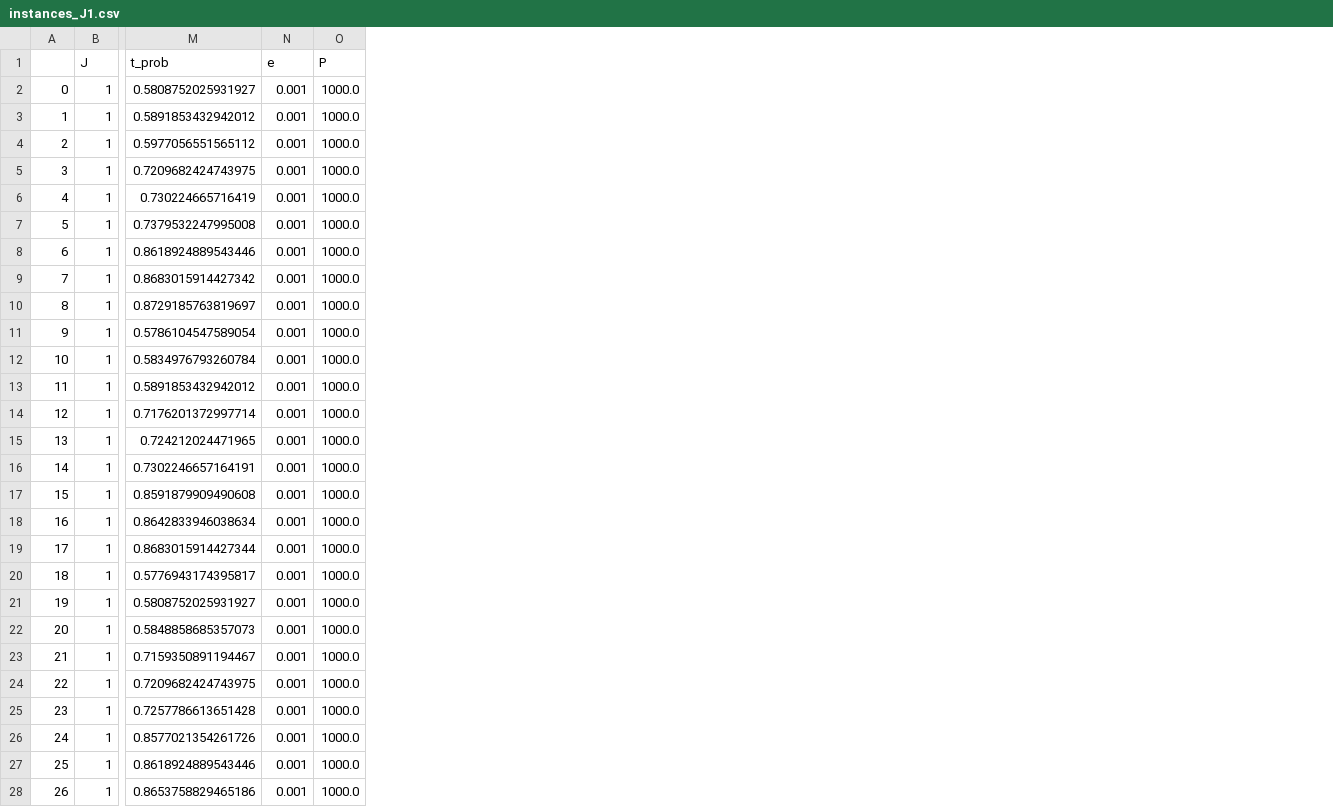
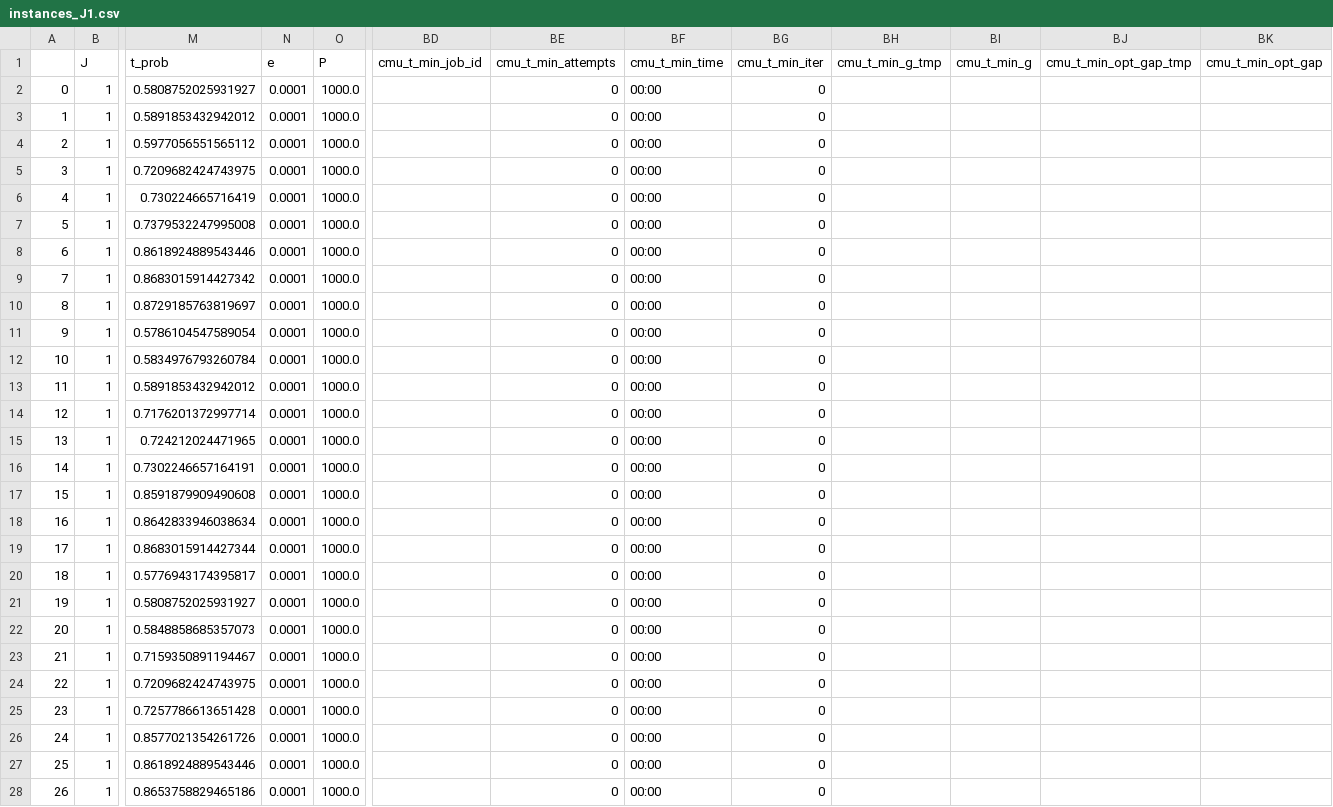
Before and after one commit to JeroenVanKasteren/time_constraint_ed, a CSV file: results/instances_J1.csv, drawn as a sheet; only a part is shown, gaps mark what is left out; the diff covers the shown part only; the diff names each change by its address in the sheet, - before the commit and + after, or states it on an @@ line.

```diff
--- a/results/instances_J1.csv
+++ b/results/instances_J1.csv
+column BD (cmu_t_min_job_id), empty
+column BE (cmu_t_min_attempts), rows 2-28: all 0
+column BF (cmu_t_min_time), rows 2-28: all 00:00
+column BG (cmu_t_min_iter), rows 2-28: all 0
+column BH (cmu_t_min_g_tmp), empty
+column BI (cmu_t_min_g), empty
+column BJ (cmu_t_min_opt_gap_tmp), empty
+column BK (cmu_t_min_opt_gap), empty
-N2:N28 (e): 0.001
+N2:N28 (e): 0.0001
```
Also changed, not shown: 81 edited cells elsewhere in this file, results/instances_J2.csv, results/instances_J2_D_gam.csv, 19 other files.
